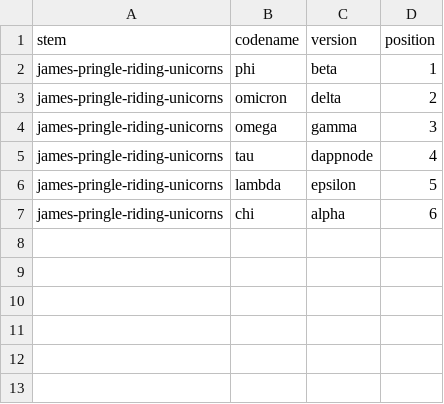
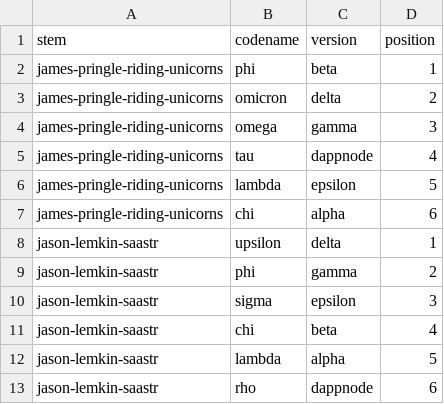
Before and after one commit to overseers-desk/skillbooks, a TSV file: outreach-spar/experiments/exp-sonnet-vs-local-llm/spar-p-ollama-qwen3-30b-a3b/judging/key.tsv, drawn as a sheet; the diff names each change by its address in the sheet, - before the commit and + after, or states it on an @@ line.

```diff
--- a/outreach-spar/experiments/exp-sonnet-vs-local-llm/spar-p-ollama-qwen3-30b-a3b/judging/key.tsv
+++ b/outreach-spar/experiments/exp-sonnet-vs-local-llm/spar-p-ollama-qwen3-30b-a3b/judging/key.tsv
+row 8: jason-lemkin-saastr | upsilon | delta | 1
+row 9: jason-lemkin-saastr | phi | gamma | 2
+row 10: jason-lemkin-saastr | sigma | epsilon | 3
+row 11: jason-lemkin-saastr | chi | beta | 4
+row 12: jason-lemkin-saastr | lambda | alpha | 5
+row 13: jason-lemkin-saastr | rho | dappnode | 6
```
Also changed, not shown: 10 other files.
